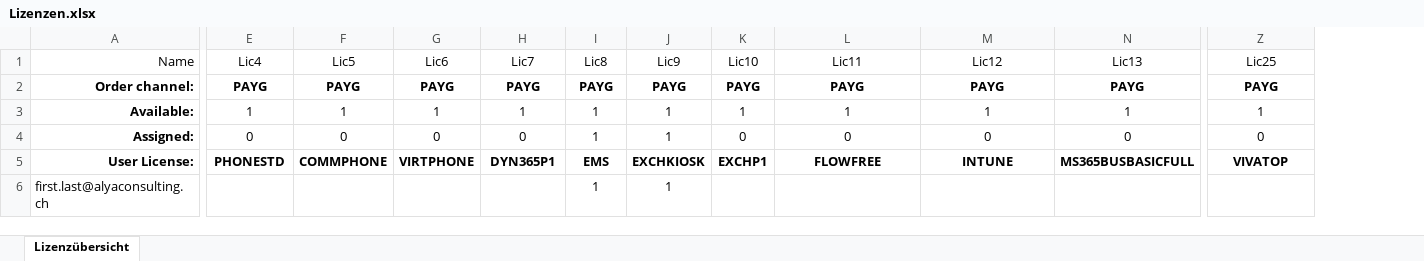
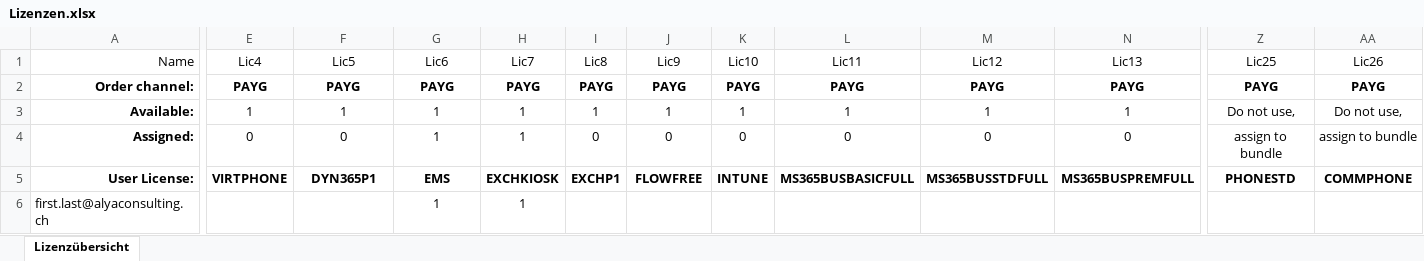
Before and after one commit to AlyaKoni/ALYADO-ADM-Public, an Excel workbook: data/aad/Lizenzen.xlsx, sheet Lizenzübersicht, drawn as a sheet; only a part is shown, gaps mark what is left out; values as stored, in another font and other column widths than the file's, no borders; conditional formats not drawn; the diff covers the shown part only; the diff names each change by its address in the sheet, - before the commit and + after, or states it on an @@ line.

```diff
--- a/data/aad/Lizenzen.xlsx (sheet Lizenzübersicht)
+++ b/data/aad/Lizenzen.xlsx (sheet Lizenzübersicht)
+column AA (Lic26), rows 2-5: PAYG | Do not use, | assign to bundle | COMMPHONE
-Z3 (Lic25): 1
+Z3 (Lic25): Do not use,
-G4 (Lic6): 0
+G4 (Lic6): 1
-H4 (Lic7): 0
+H4 (Lic7): 1
-I4 (Lic8): 1
+I4 (Lic8): 0
-J4 (Lic9): 1
+J4 (Lic9): 0
-Z4 (Lic25): 0
+Z4 (Lic25): assign to bundle
-E5 (Lic4): PHONESTD
+E5 (Lic4): VIRTPHONE
-F5 (Lic5): COMMPHONE
+F5 (Lic5): DYN365P1
-G5 (Lic6): VIRTPHONE
+G5 (Lic6): EMS
-H5 (Lic7): DYN365P1
+H5 (Lic7): EXCHKIOSK
-I5 (Lic8): EMS
+I5 (Lic8): EXCHP1
-J5 (Lic9): EXCHKIOSK
+J5 (Lic9): FLOWFREE
-K5 (Lic10): EXCHP1
+K5 (Lic10): INTUNE
-L5 (Lic11): FLOWFREE
+L5 (Lic11): MS365BUSBASICFULL
-M5 (Lic12): INTUNE
+M5 (Lic12): MS365BUSSTDFULL
-N5 (Lic13): MS365BUSBASICFULL
+N5 (Lic13): MS365BUSPREMFULL
-Z5 (Lic25): VIVATOP
+Z5 (Lic25): PHONESTD
-G6 (Lic6): (empty)
+G6 (Lic6): 1
-H6 (Lic7): (empty)
+H6 (Lic7): 1
-I6 (Lic8): 1
+I6 (Lic8): (empty)
-J6 (Lic9): 1
+J6 (Lic9): (empty)
```
Also changed, not shown: 11 edited cells elsewhere in this sheet, formulas that keep their value, data/aad/Gruppen.xlsx, data/aad/Rollen.xlsx.
